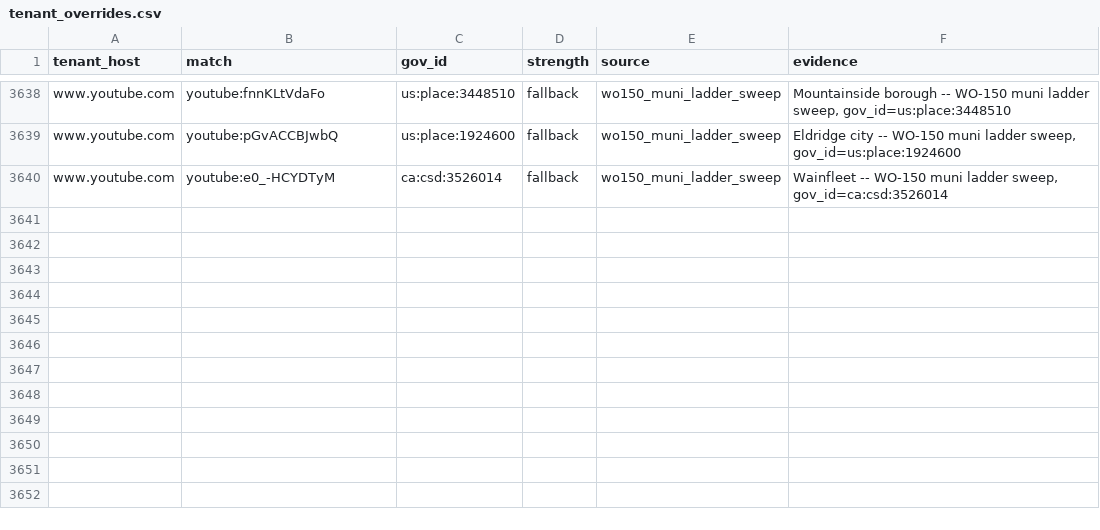
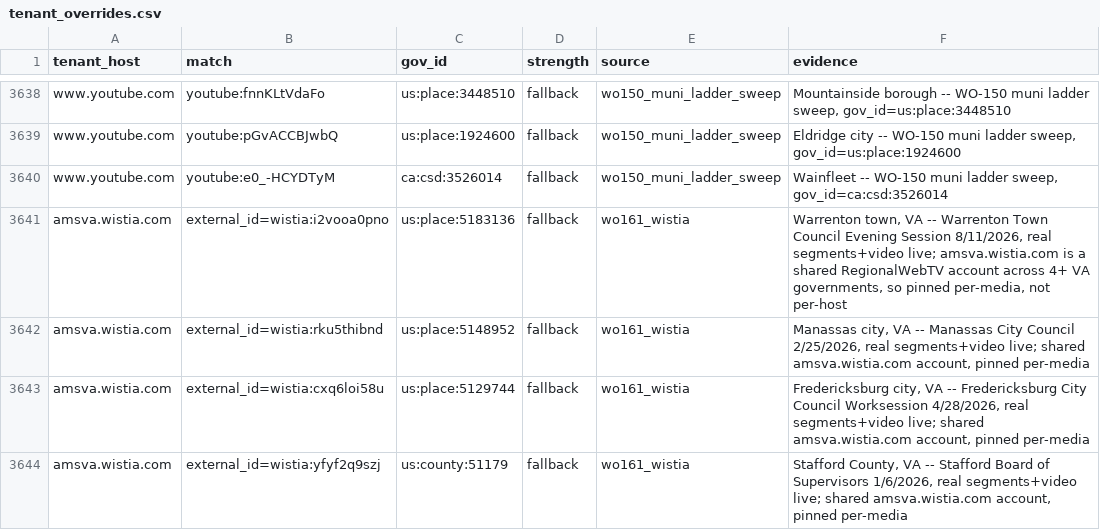
Before and after one commit to mroconnell/rtr-deeplink, a CSV file: app/utils/jurisdiction_data/tenant_overrides.csv, drawn as a sheet; only a part is shown, gaps mark what is left out; the diff names each change by its address in the sheet, - before the commit and + after, or states it on an @@ line.

```diff
--- a/app/utils/jurisdiction_data/tenant_overrides.csv
+++ b/app/utils/jurisdiction_data/tenant_overrides.csv
+row 3641: amsva.wistia.com | external_id=wistia:i2vooa0pno | us:place:5183136 | fallback | wo161_wistia | Warrenton town, VA -- Warrenton Town Council Evening Session 8/11/2026, real segments+video live; amsva.wistia.com is a shared RegionalWebTV account across 4+ VA governments, so pinned per-media, not per-host
+row 3642: amsva.wistia.com | external_id=wistia:rku5thibnd | us:place:5148952 | fallback | wo161_wistia | Manassas city, VA -- Manassas City Council 2/25/2026, real segments+video live; shared amsva.wistia.com account, pinned per-media
+row 3643: amsva.wistia.com | external_id=wistia:cxq6loi58u | us:place:5129744 | fallback | wo161_wistia | Fredericksburg city, VA -- Fredericksburg City Council Worksession 4/28/2026, real segments+video live; shared amsva.wistia.com account, pinned per-media
+row 3644: amsva.wistia.com | external_id=wistia:yfyf2q9szj | us:county:51179 | fallback | wo161_wistia | Stafford County, VA -- Stafford Board of Supervisors 1/6/2026, real segments+video live; shared amsva.wistia.com account, pinned per-media
```
Also changed, not shown: 15 other files.
